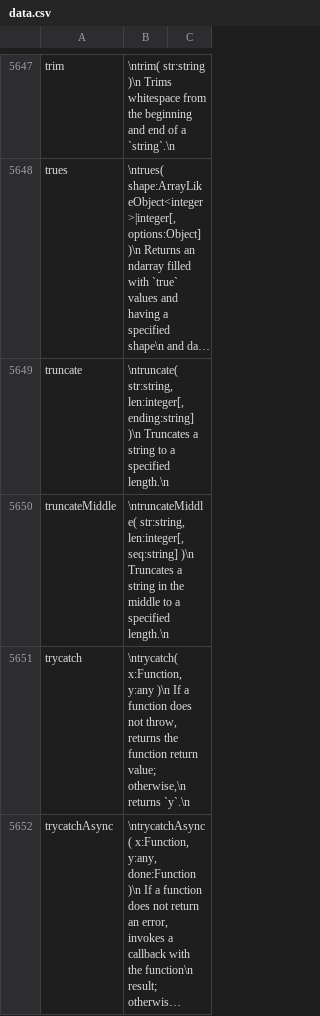
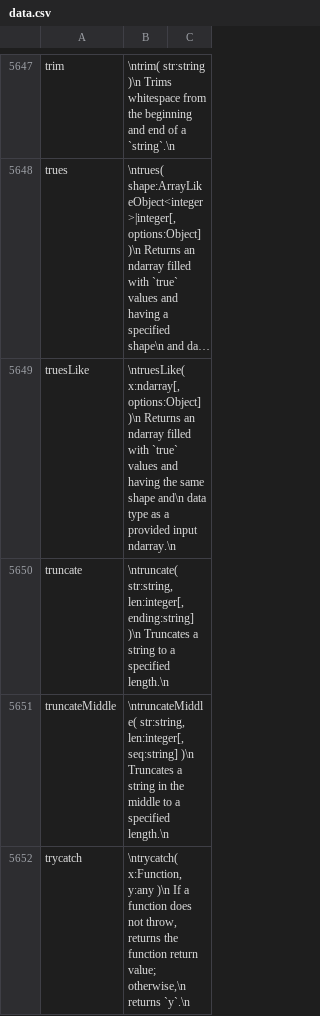
Before and after one commit to stdlib-js/repl, a CSV file: info/data/data.csv, drawn as a sheet; only a part is shown, gaps mark what is left out; the shorter side is filled out with more unchanged rows; long unchanged cells end in …; the diff names each change by its address in the sheet, - before the commit and + after, or states it on an @@ line.

```diff
--- a/info/data/data.csv
+++ b/info/data/data.csv
+row 5649: truesLike | \ntruesLike( x:ndarray[, options:Object] )\n Returns an ndarray filled with `true` values and having the same shape and\n data type as a provided input ndarray.\n
```
Also changed, not shown: signature/data/data.csv, typed-signature/data/data.csv, 8 other files.
